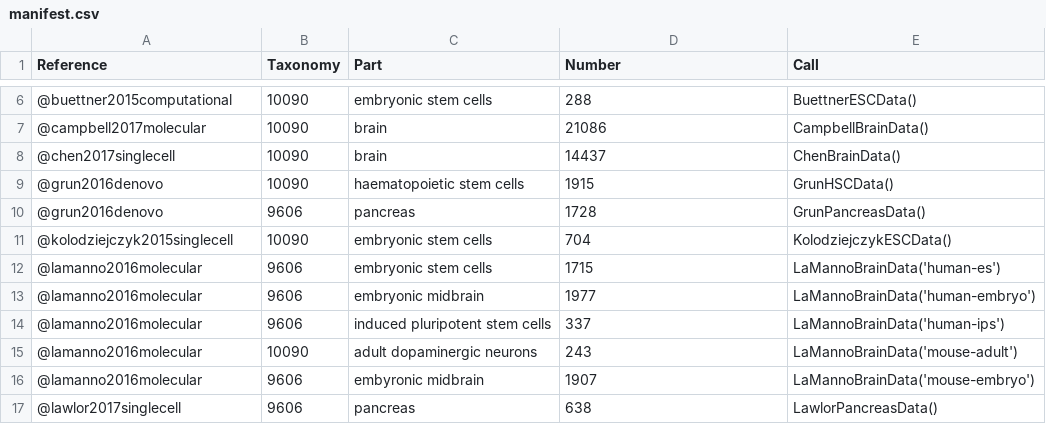
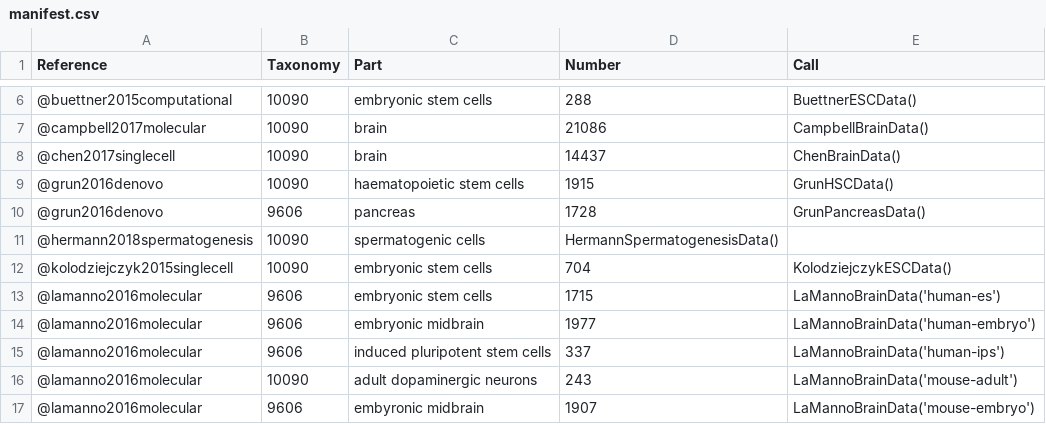
Before and after one commit to LTLA/scRNAseq, a CSV file: inst/extdata/manifest.csv, drawn as a sheet; only a part is shown, gaps mark what is left out; the shorter side is filled out with more unchanged rows; the diff names each change by its address in the sheet, - before the commit and + after, or states it on an @@ line.

Commit message:
Added missing manifest entry for the Hermann data.

```diff
--- a/inst/extdata/manifest.csv
+++ b/inst/extdata/manifest.csv
+row 11: @hermann2018spermatogenesis | 10090 | spermatogenic cells | HermannSpermatogenesisData()
```
